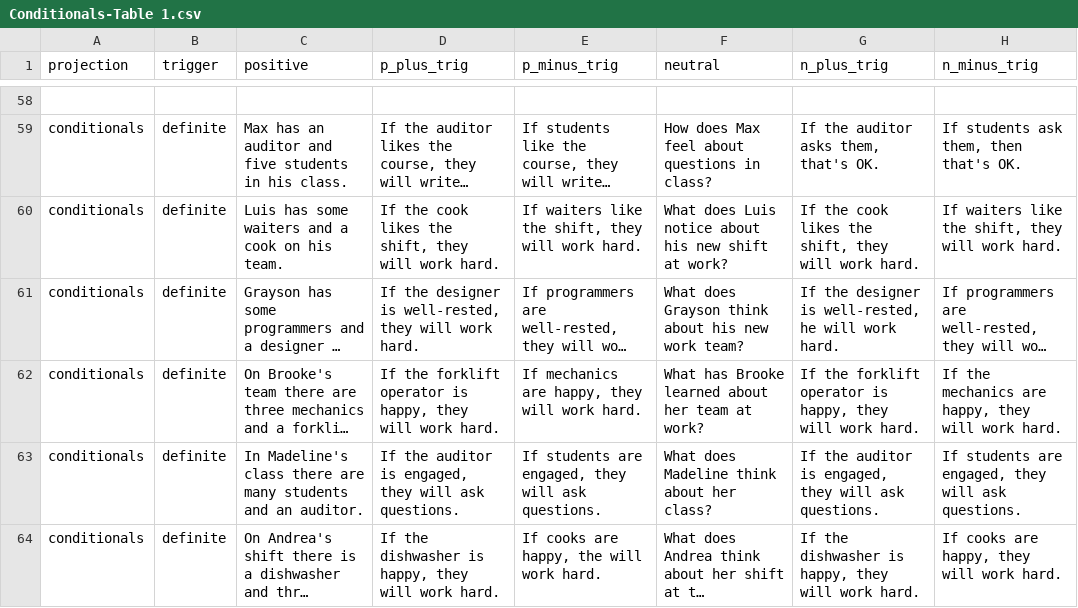
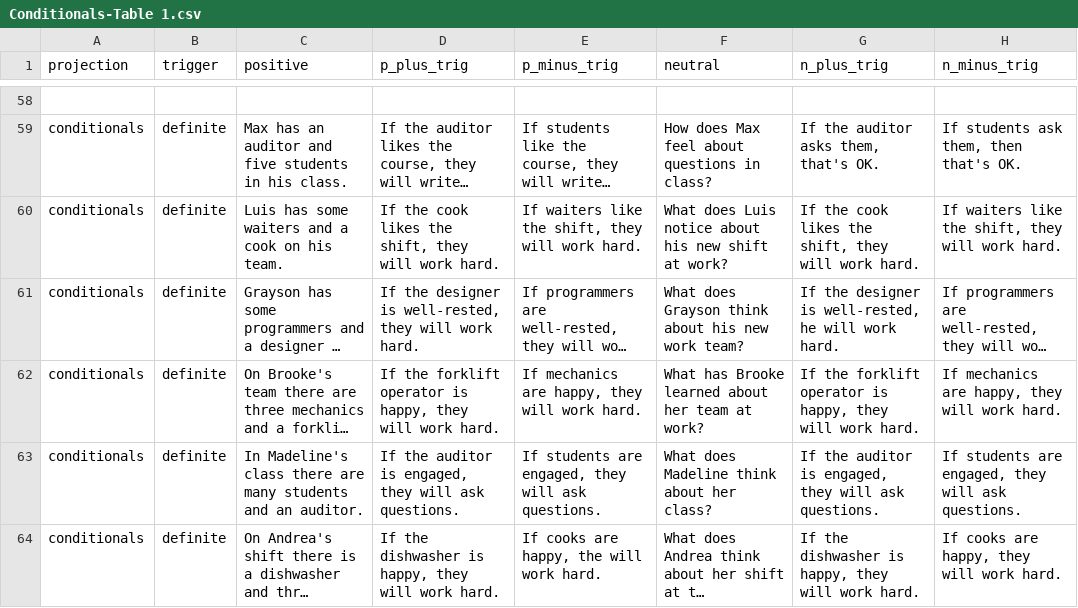
Before and after one commit to wilcoxeg/accommodation, a CSV file: projective_experiment/data/Conditionals-Table 1.csv, drawn as a sheet; only a part is shown, gaps mark what is left out; long unchanged cells end in …; the diff covers the shown part only; the diff names each change by its address in the sheet, - before the commit and + after, or states it on an @@ line.

```diff
--- a/projective_experiment/data/Conditionals-Table 1.csv
+++ b/projective_experiment/data/Conditionals-Table 1.csv
-H62 (n_minus_trig): If the mechanics are…
+H62 (n_minus_trig): If mechanics are…
```
Also changed, not shown: 17 edited cells elsewhere in this file, projective_experiment/data/Base-Table 1.csv, projective_experiment/data/Negation-Table 1.csv, 9 other files.
